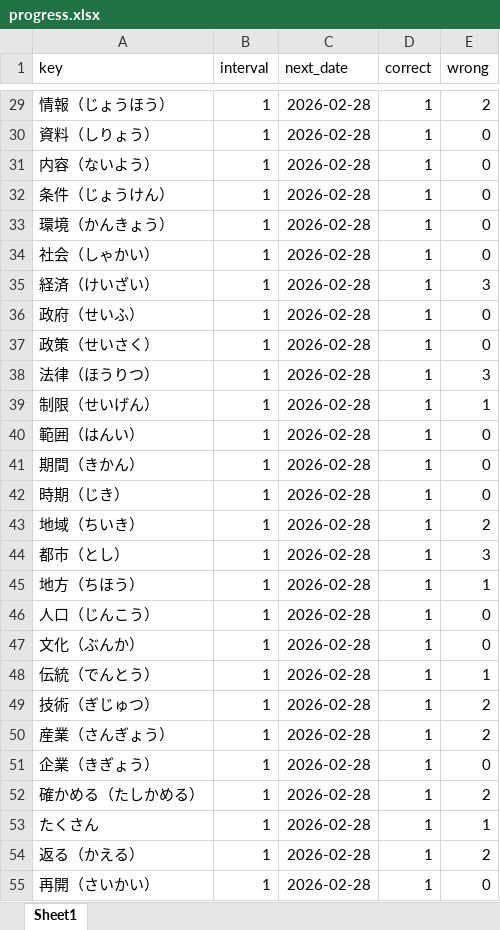
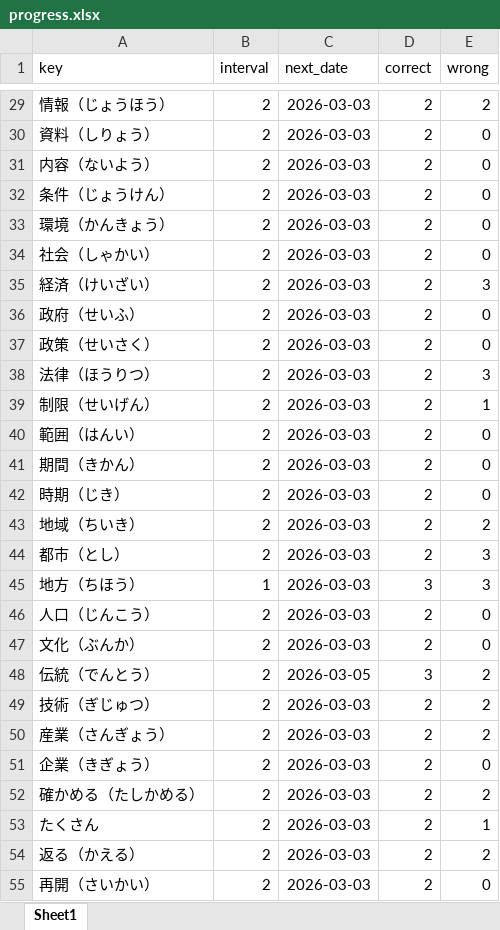
Before and after one commit to yuandongxuT/jpword, an Excel workbook: progress.xlsx, sheet Sheet1, drawn as a sheet; only a part is shown, gaps mark what is left out; values as stored, in another font and other column widths than the file's, no borders; the diff covers the shown part only; the diff names each change by its address in the sheet, - before the commit and + after, or states it on an @@ line.

```diff
--- a/progress.xlsx (sheet Sheet1)
+++ b/progress.xlsx (sheet Sheet1)
-B29:B44 (interval): 1
+B29:B44 (interval): 2
-C29:C47 (next_date): 2026-02-28
+C29:C47 (next_date): 2026-03-03
-D29:D44 (correct): 1
+D29:D44 (correct): 2
-D45 (correct): 1
+D45 (correct): 3
-E45 (wrong): 1
+E45 (wrong): 3
-B46:B55 (interval): 1
+B46:B55 (interval): 2
-D46:D47 (correct): 1
+D46:D47 (correct): 2
-C48 (next_date): 2026-02-28
+C48 (next_date): 2026-03-05
-D48 (correct): 1
+D48 (correct): 3
-E48 (wrong): 1
+E48 (wrong): 2
-C49:C55 (next_date): 2026-02-28
+C49:C55 (next_date): 2026-03-03
-D49:D55 (correct): 1
+D49:D55 (correct): 2
```
Also changed, not shown: 198 added rows and 227 edited cells elsewhere in this sheet, wrong_words.xlsx, 2 other files.
